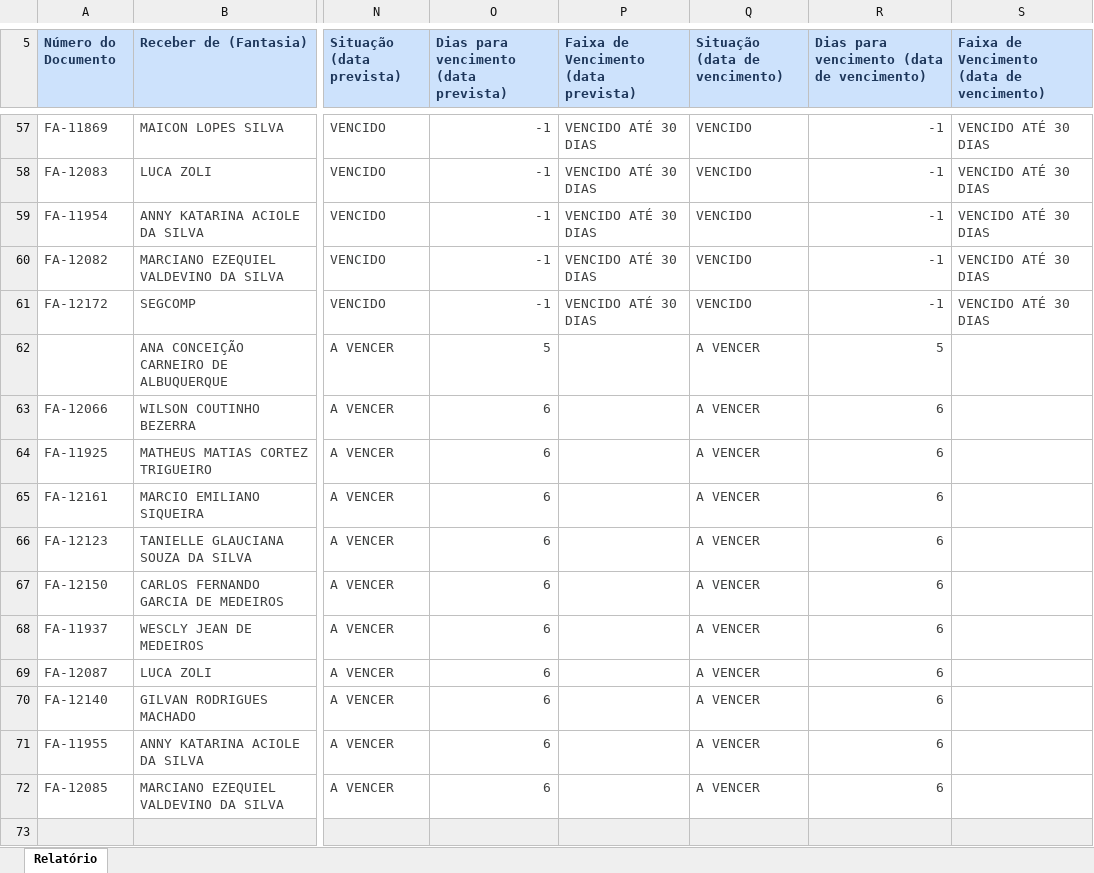
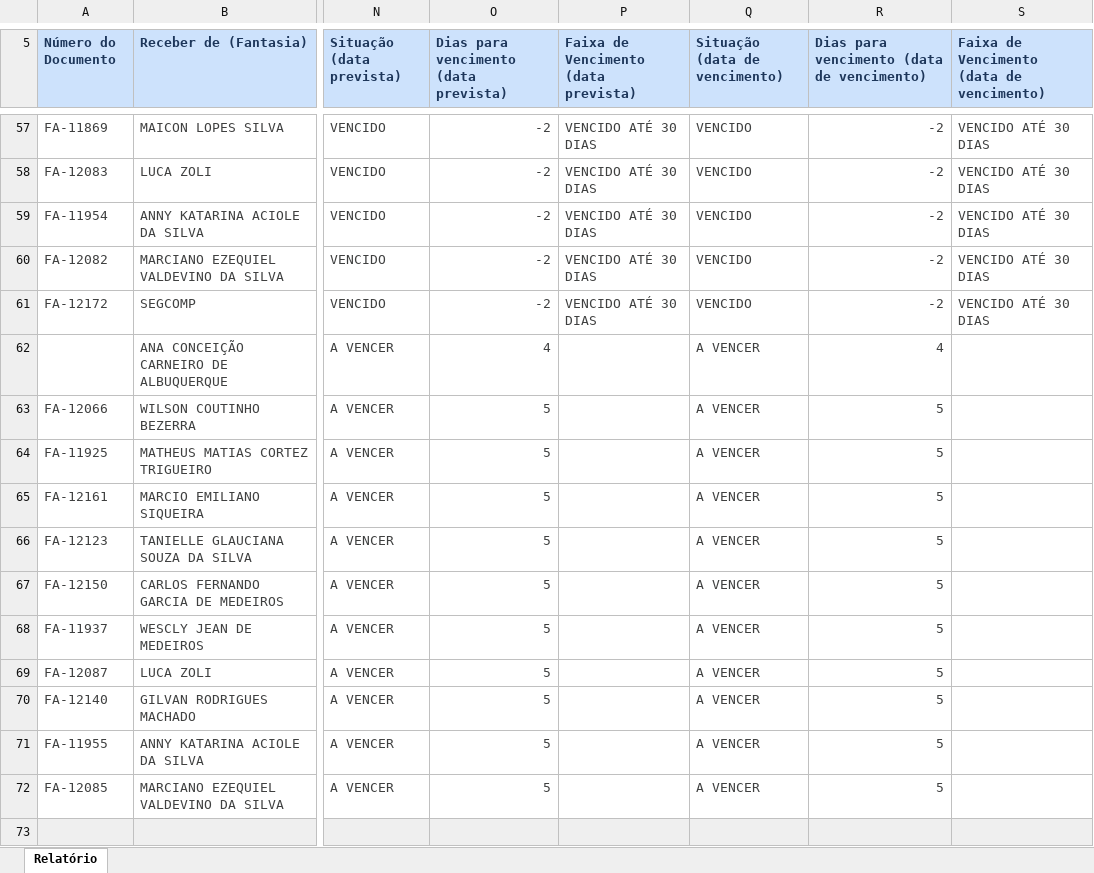
Before and after one commit to grupoativuz/Dashboard-Ativuz, an Excel workbook: planilhas/CONTAS-A-RECEBER.xlsx, sheet Relatório, drawn as a sheet; only a part is shown, gaps mark what is left out; values as stored, in another font and other column widths than the file's, no borders; the diff covers the shown part only; the diff names each change by its address in the sheet, - before the commit and + after, or states it on an @@ line.

```diff
--- a/planilhas/CONTAS-A-RECEBER.xlsx (sheet Relatório)
+++ b/planilhas/CONTAS-A-RECEBER.xlsx (sheet Relatório)
-O57:O61: -1
+O57:O61: -2
-R57:R61: -1
+R57:R61: -2
-O62: 5
+O62: 4
-R62: 5
+R62: 4
-O63:O72: 6
+O63:O72: 5
-R63:R72: 6
+R63:R72: 5
```
Also changed, not shown: 103 edited cells elsewhere in this sheet.
